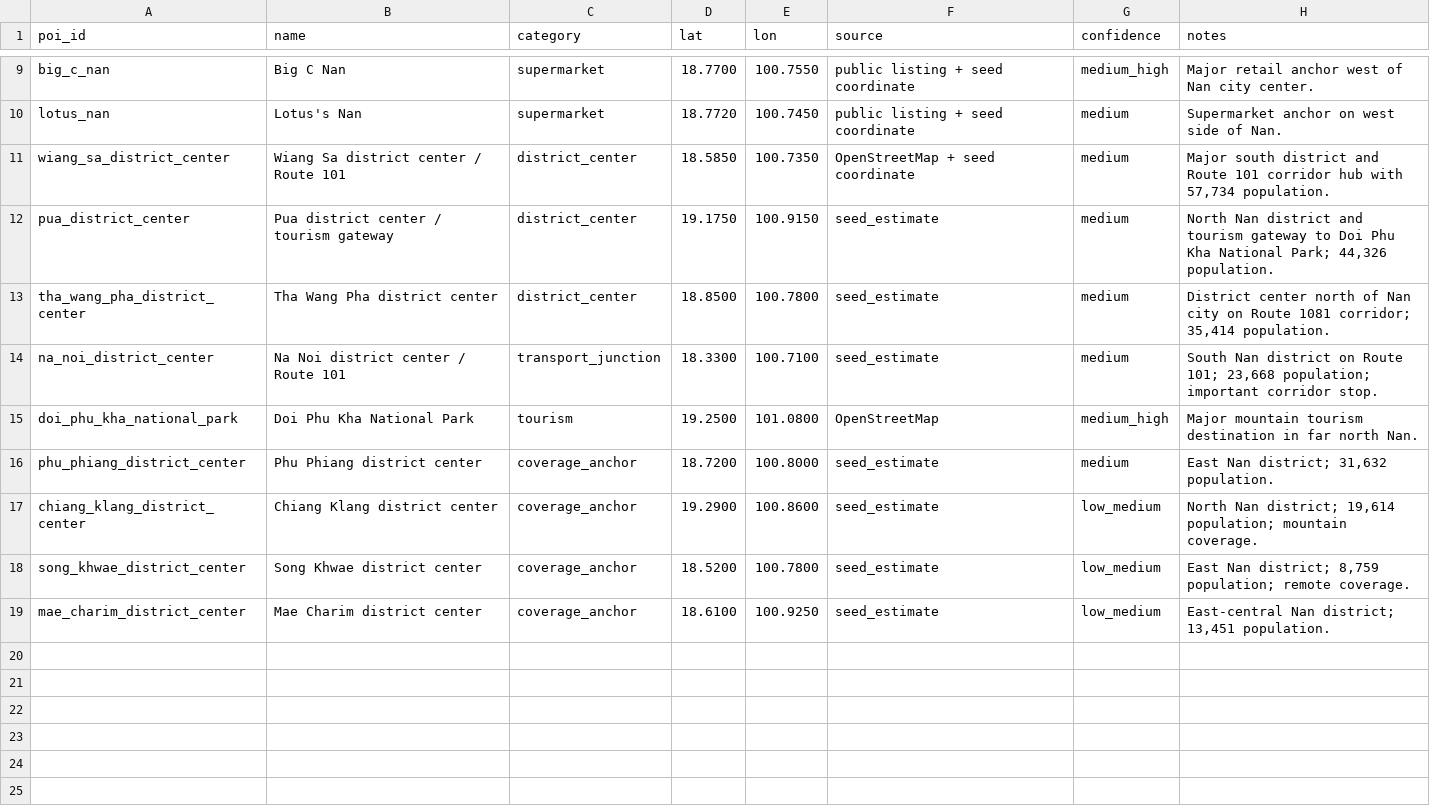
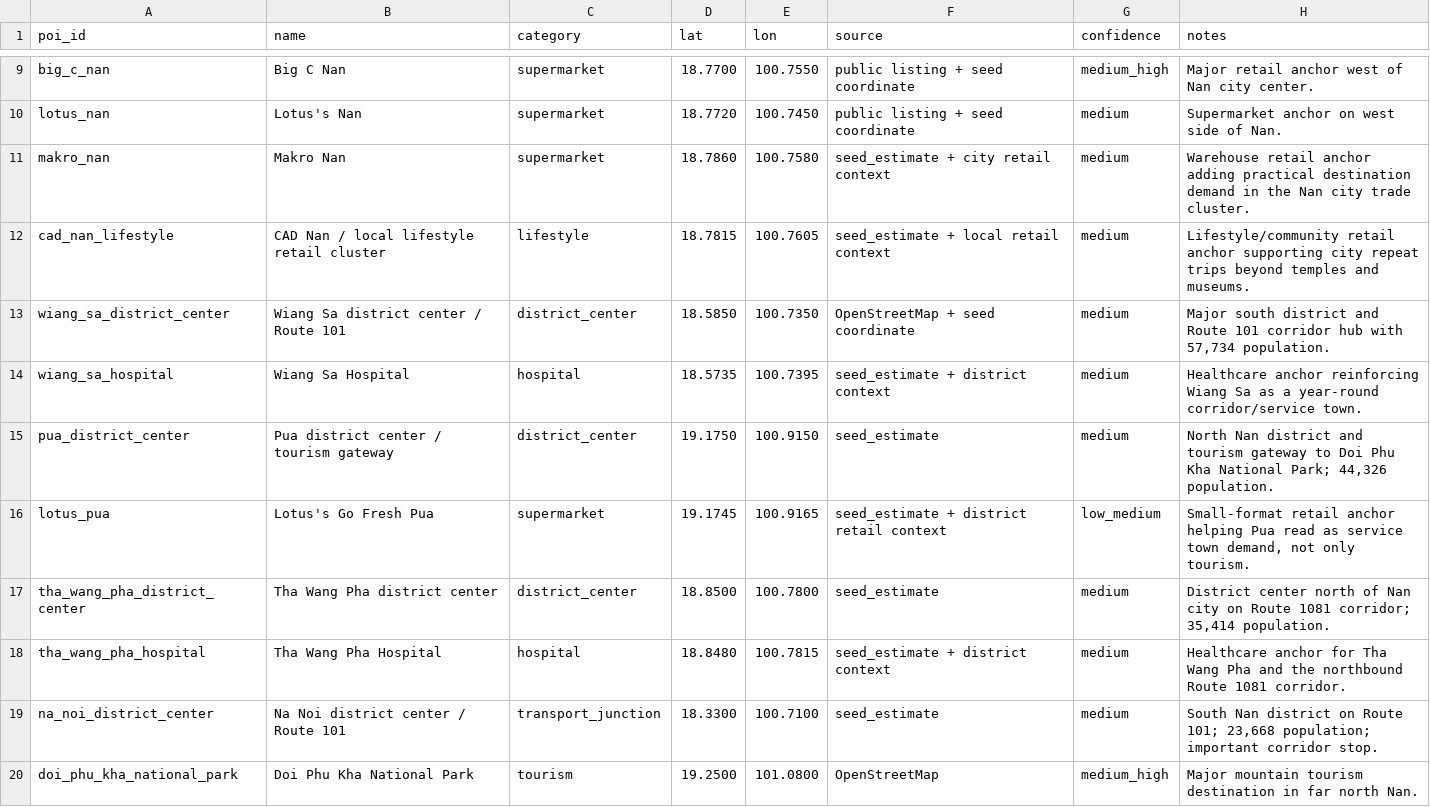
Before and after one commit to pongwaraj/TH-EVI, a CSV file: data/poi_nan_seed.csv, drawn as a sheet; only a part is shown, gaps mark what is left out; the shorter side is filled out with more unchanged rows.

```diff
--- a/data/poi_nan_seed.csv
+++ b/data/poi_nan_seed.csv
@@ -10,5 +10,10 @@ big_c_nan,Big C Nan,supermarket,18.7700,100.7550,public listing + seed coordinat
 lotus_nan,Lotus's Nan,supermarket,18.7720,100.7450,public listing + seed coordinate,medium,"Supermarket anchor on west side of Nan."
+makro_nan,Makro Nan,supermarket,18.7860,100.7580,seed_estimate + city retail context,medium,"Warehouse retail anchor adding practical destination demand in the Nan city trade cluster."
+cad_nan_lifestyle,CAD Nan / local lifestyle retail cluster,lifestyle,18.7815,100.7605,seed_estimate + local retail context,medium,"Lifestyle/community retail anchor supporting city repeat trips beyond temples and museums."
 wiang_sa_district_center,Wiang Sa district center / Route 101,district_center,18.5850,100.7350,OpenStreetMap + seed coordinate,medium,"Major south district and Route 101 corridor hub with 57,734 population."
+wiang_sa_hospital,Wiang Sa Hospital,hospital,18.5735,100.7395,seed_estimate + district context,medium,"Healthcare anchor reinforcing Wiang Sa as a year-round corridor/service town."
 pua_district_center,Pua district center / tourism gateway,district_center,19.1750,100.9150,seed_estimate,medium,"North Nan district and tourism gateway to Doi Phu Kha National Park; 44,326 population."
+lotus_pua,Lotus's Go Fresh Pua,supermarket,19.1745,100.9165,seed_estimate + district retail context,low_medium,"Small-format retail anchor helping Pua read as service town demand, not only tourism."
 tha_wang_pha_district_center,Tha Wang Pha district center,district_center,18.8500,100.7800,seed_estimate,medium,"District center north of Nan city on Route 1081 corridor; 35,414 population."
+tha_wang_pha_hospital,Tha Wang Pha Hospital,hospital,18.8480,100.7815,seed_estimate + district context,medium,"Healthcare anchor for Tha Wang Pha and the northbound Route 1081 corridor."
 na_noi_district_center,Na Noi district center / Route 101,transport_junction,18.3300,100.7100,seed_estimate,medium,"South Nan district on Route 101; 23,668 population; important corridor stop."
```
Also changed, not shown: data/poi_chiang_rai_seed.csv, data/poi_lampang_city_seed.csv, 19 other files.
